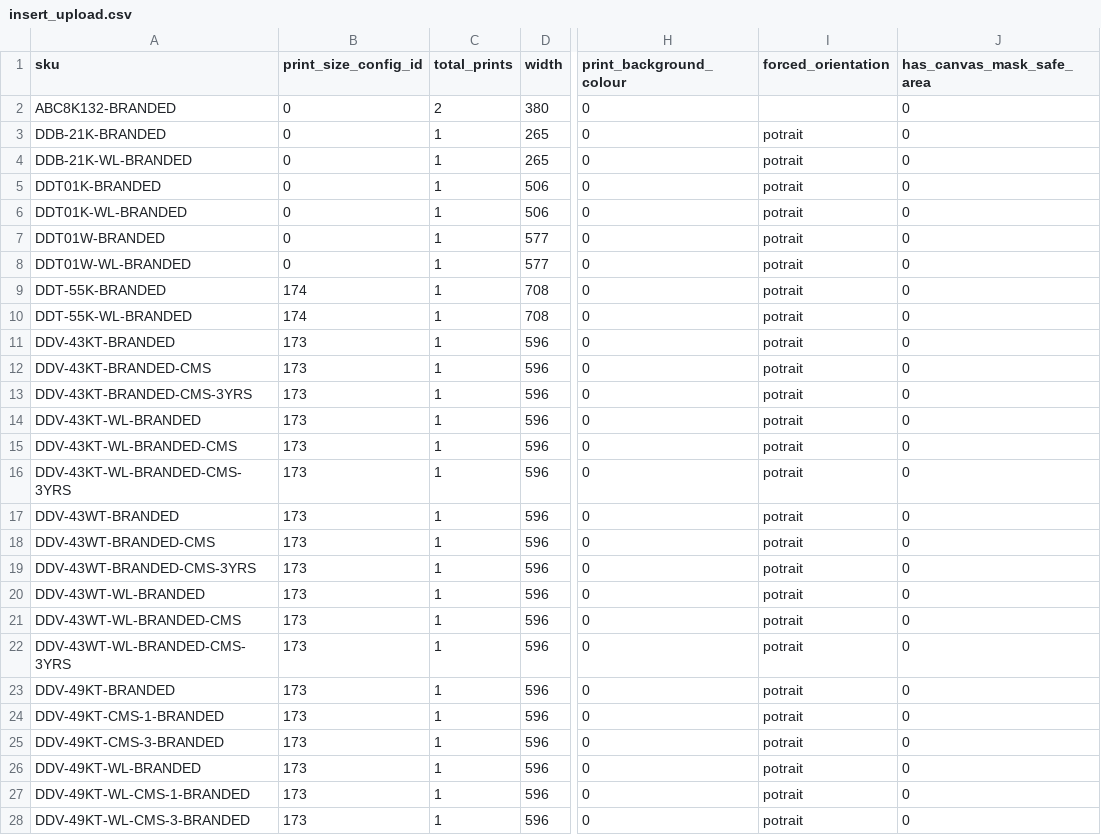
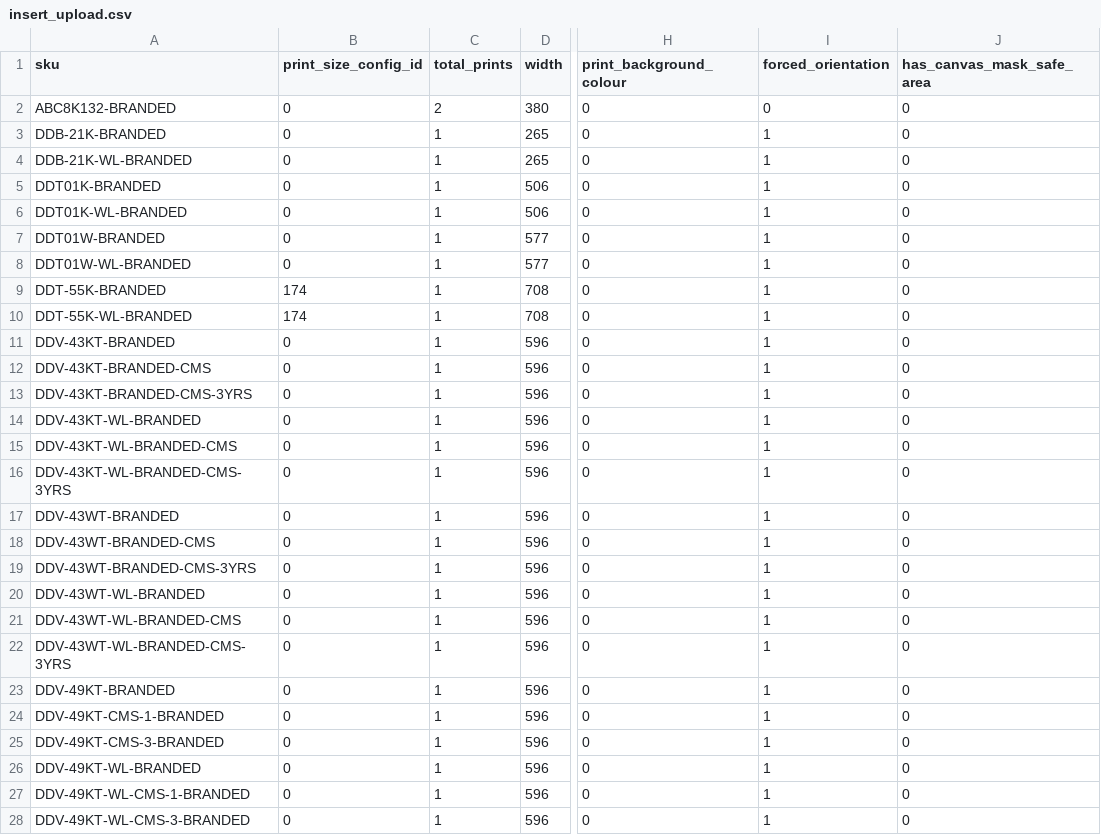
Before and after one commit to gazsmith10/print_script, a CSV file: insert_upload.csv, drawn as a sheet; only a part is shown, gaps mark what is left out; the diff covers the shown part only; the diff names each change by its address in the sheet, - before the commit and + after, or states it on an @@ line.

Commit message:
Dynamic orientation

```diff
--- a/insert_upload.csv
+++ b/insert_upload.csv
-I2 (forced_orientation): (empty)
+I2 (forced_orientation): 0
-I3:I28 (forced_orientation): potrait
+I3:I28 (forced_orientation): 1
-B11:B28 (print_size_config_id): 173
+B11:B28 (print_size_config_id): 0
```
Also changed, not shown: 5 edited cells elsewhere in this file, 1 other file.
